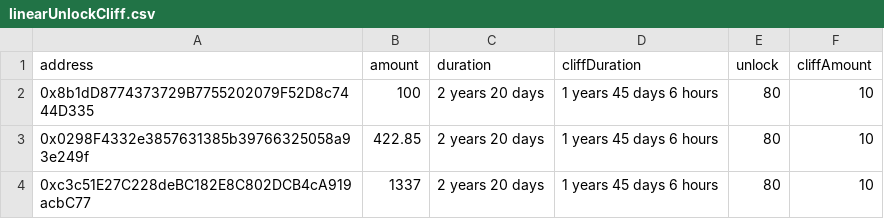
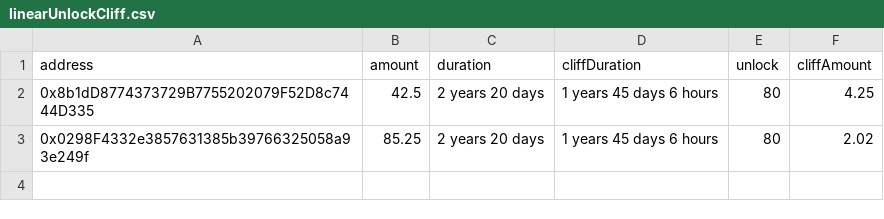
Before and after one commit to sablier-labs/sdk, a CSV file: src/evm/csv/lockup/duration/linearUnlockCliff.csv, drawn as a sheet.

```diff
--- a/src/evm/csv/lockup/duration/linearUnlockCliff.csv
+++ b/src/evm/csv/lockup/duration/linearUnlockCliff.csv
@@ -1,4 +1,3 @@
 address,amount,duration,cliffDuration,unlock,cliffAmount
-0x8b1dD8774373729B7755202079F52D8c7444D335,100,2 years 20 days,1 years 45 days 6 hours,80,10
-0x0298F4332e3857631385b39766325058a93e249f,422.85,2 years 20 days,1 years 45 days 6 hours,80,10
-0xc3c51E27C228deBC182E8C802DCB4cA919acbC77,1337,2 years 20 days,1 years 45 days 6 hours,80,10
+0x8b1dD8774373729B7755202079F52D8c7444D335,42.5,2 years 20 days,1 years 45 days 6 hours,80,4.25
+0x0298F4332e3857631385b39766325058a93e249f,85.25,2 years 20 days,1 years 45 days 6 hours,80,2.02
```
Also changed, not shown: src/evm/csv/lockup/range/cliff.csv, src/evm/csv/lockup/range/dynamicCliffExponential.csv, 21 other files.
